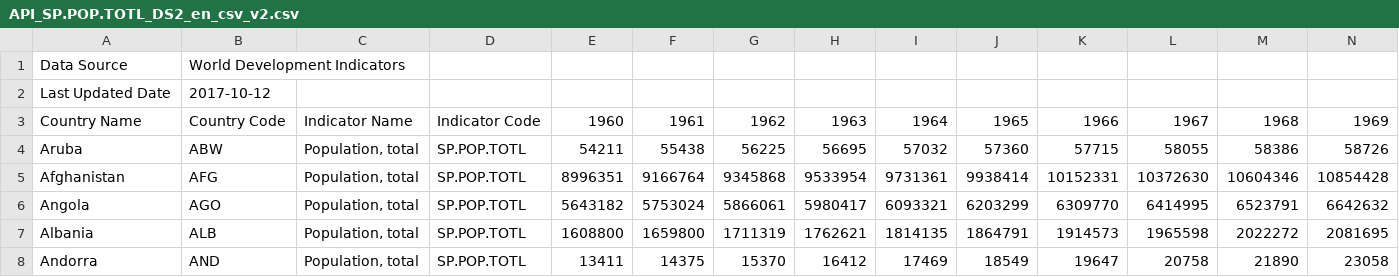
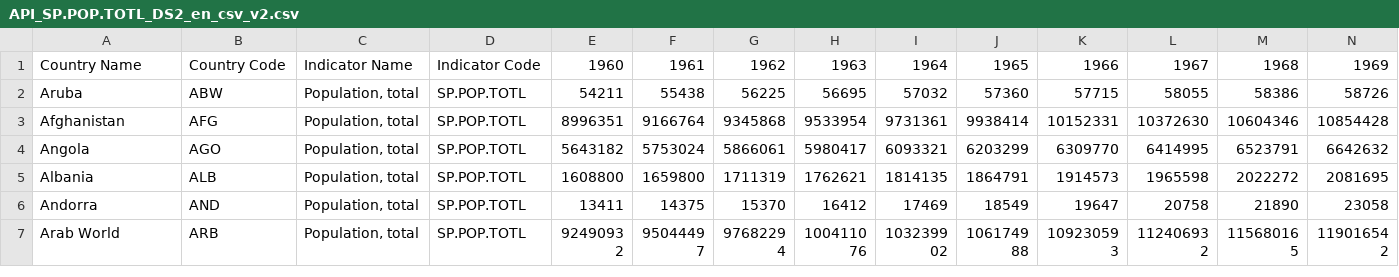
Before and after one commit to mjs639/PUI2017_mms911, a CSV file: HW5_mms991/Assignment 3/API_SP.POP.TOTL_DS2_en_csv_v2.csv, drawn as a sheet; only a part is shown; the shorter side is filled out with more unchanged rows; rows hold the shown columns only; the diff names each change by its address in the sheet, - before the commit and + after, or states it on an @@ line.

Commit message:
Update API_SP.POP.TOTL_DS2_en_csv_v2.csv

```diff
--- a/HW5_mms991/Assignment 3/API_SP.POP.TOTL_DS2_en_csv_v2.csv
+++ b/HW5_mms991/Assignment 3/API_SP.POP.TOTL_DS2_en_csv_v2.csv
-row 1: Data Source | World Development Indicators
-row 2: Last Updated Date | 2017-10-12
```
